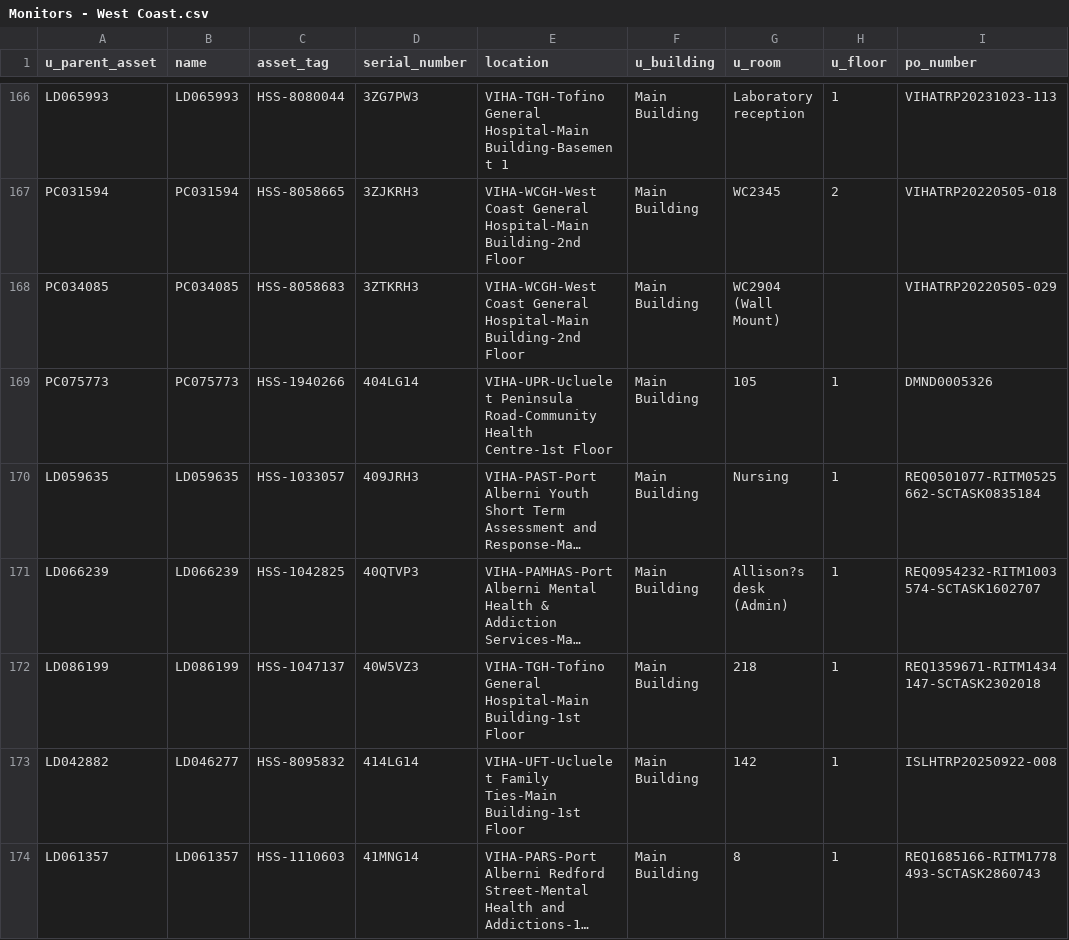
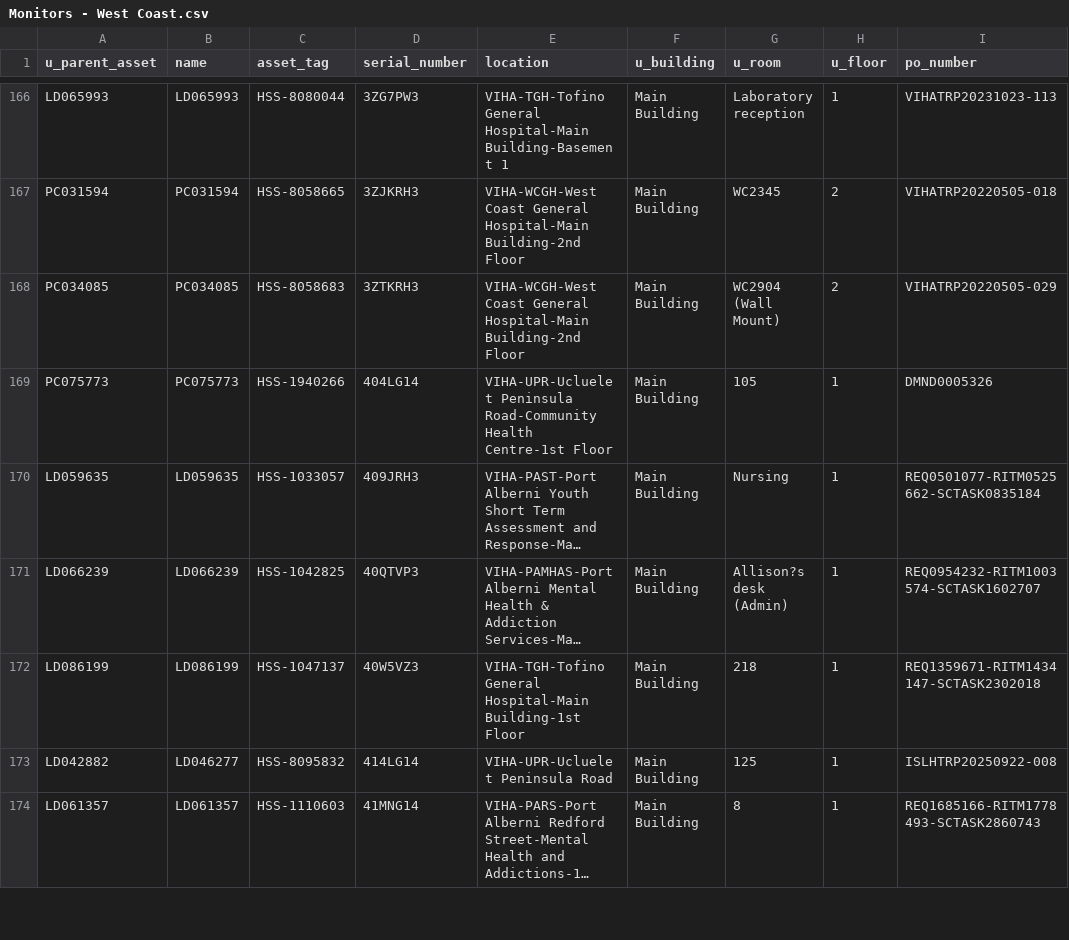
Before and after one commit to digbysa/New-Inventory-Tool-V2, a CSV file: Data/West Coast/Monitors - West Coast.csv, drawn as a sheet; only a part is shown, gaps mark what is left out; long unchanged cells end in …; the diff covers the shown part only; the diff names each change by its address in the sheet, - before the commit and + after, or states it on an @@ line.

```diff
--- a/Data/West Coast/Monitors - West Coast.csv
+++ b/Data/West Coast/Monitors - West Coast.csv
-H168 (u_floor): (empty)
+H168 (u_floor): 2
-E173 (location): VIHA-UFT-Ucluelet Family Ties-Main Building-1st Floor
+E173 (location): VIHA-UPR-Ucluelet Peninsula Road
-G173 (u_room): 142
+G173 (u_room): 125
```
Also changed, not shown: 31 edited cells elsewhere in this file, Data/Cowichan/Computers - Cowichan.csv, Data/NorthIsland/Computers - NorthIsland.csv, 12 other files.
